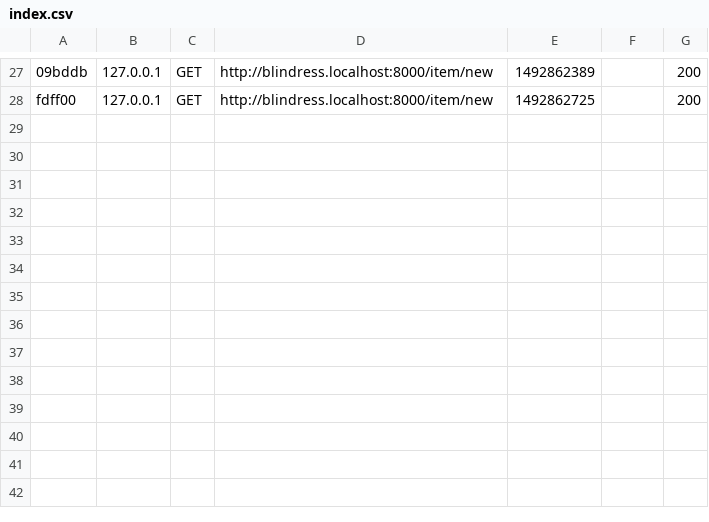
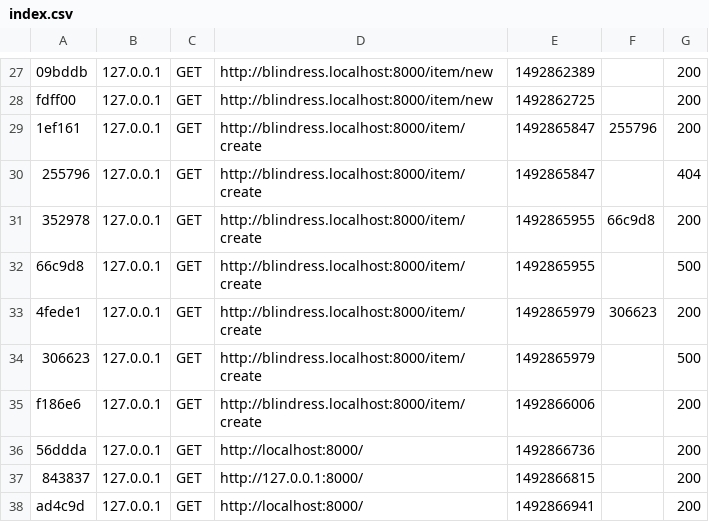
Before and after one commit to chilikina/blinddress, a CSV file: var/cache/dev/profiler/index.csv, drawn as a sheet; only a part is shown, gaps mark what is left out; the diff names each change by its address in the sheet, - before the commit and + after, or states it on an @@ line.

```diff
--- a/var/cache/dev/profiler/index.csv
+++ b/var/cache/dev/profiler/index.csv
+row 29: 1ef161 | 127.0.0.1 | GET | http://blindress.localhost:8000/item/create | 1492865847 | 255796 | 200
+row 30: 255796 | 127.0.0.1 | GET | http://blindress.localhost:8000/item/create | 1492865847 |  | 404
+row 31: 352978 | 127.0.0.1 | GET | http://blindress.localhost:8000/item/create | 1492865955 | 66c9d8 | 200
+row 32: 66c9d8 | 127.0.0.1 | GET | http://blindress.localhost:8000/item/create | 1492865955 |  | 500
+row 33: 4fede1 | 127.0.0.1 | GET | http://blindress.localhost:8000/item/create | 1492865979 | 306623 | 200
+row 34: 306623 | 127.0.0.1 | GET | http://blindress.localhost:8000/item/create | 1492865979 |  | 500
+row 35: f186e6 | 127.0.0.1 | GET | http://blindress.localhost:8000/item/create | 1492866006 |  | 200
+row 36: 56ddda | 127.0.0.1 | GET | http://localhost:8000/ | 1492866736 |  | 200
+row 37: 843837 | 127.0.0.1 | GET | http://127.0.0.1:8000/ | 1492866815 |  | 200
+row 38: ad4c9d | 127.0.0.1 | GET | http://localhost:8000/ | 1492866941 |  | 200
```
Also changed, not shown: 6 other files.
